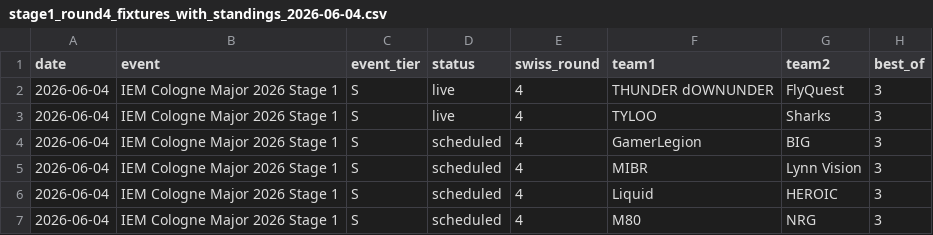
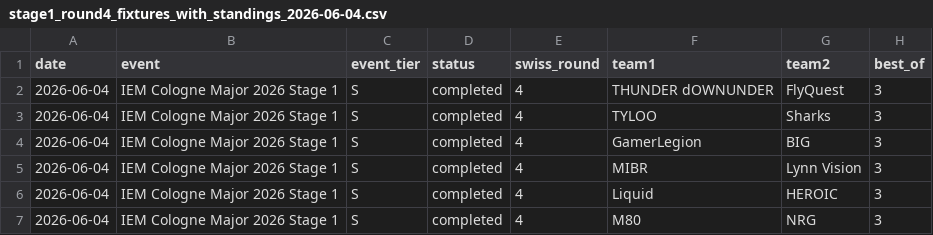
Before and after one commit to beforeugone520/CS-AI-bet, a CSV file: data/cologne2026/processed/stage1_round4_fixtures_with_standings_2026-06-04.csv, drawn as a sheet; only a part is shown; the diff names each change by its address in the sheet, - before the commit and + after, or states it on an @@ line.

Commit message:
data: update stage1 round4 checkpoint

```diff
--- a/data/cologne2026/processed/stage1_round4_fixtures_with_standings_2026-06-04.csv
+++ b/data/cologne2026/processed/stage1_round4_fixtures_with_standings_2026-06-04.csv
-D2:D3 (status): live
+D2:D3 (status): completed
-D4:D7 (status): scheduled
+D4:D7 (status): completed
```
Also changed, not shown: data/cologne2026/source_inputs/stage1_round4_fixtures_2026-06-04.csv, 15 other files.
